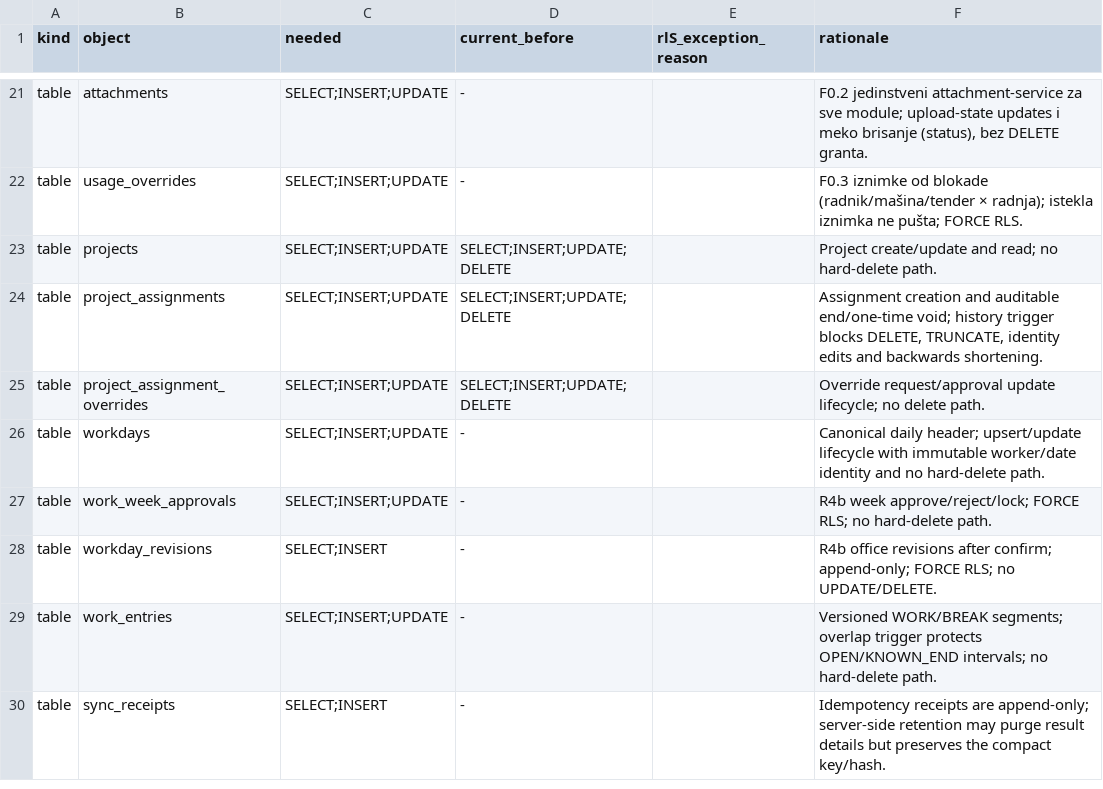
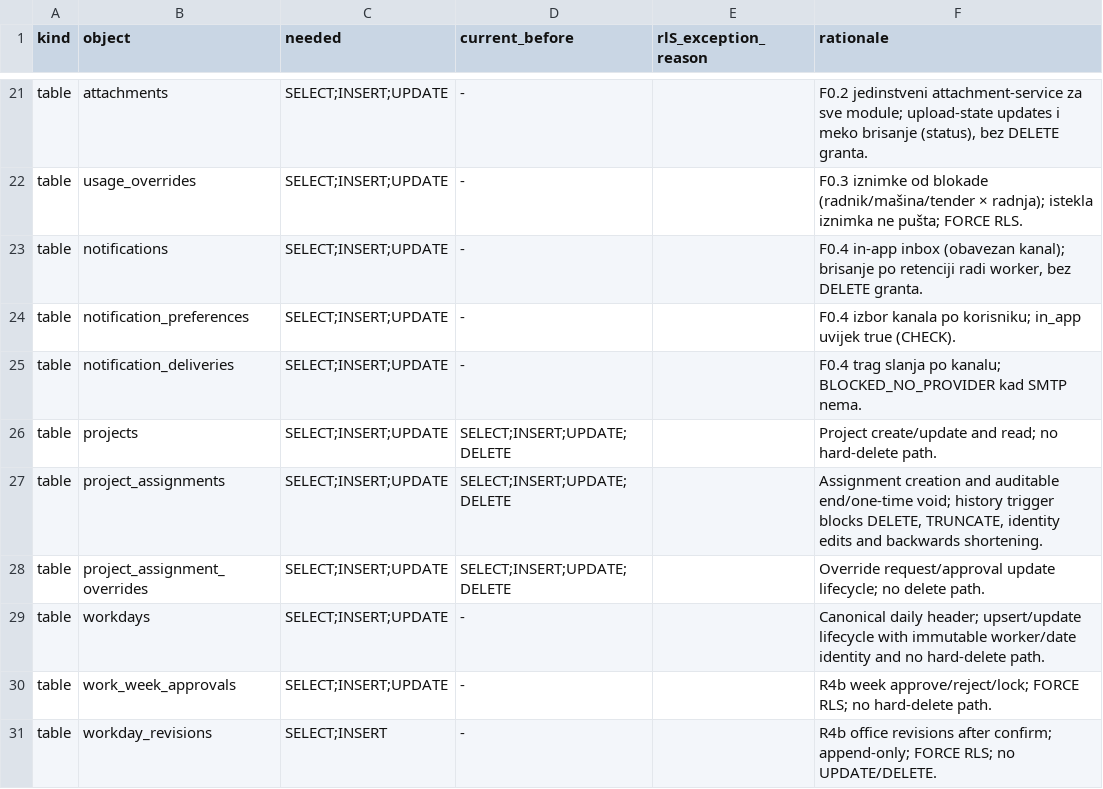
Before and after one commit to mudzy992/gradix, a TSV file: v2/packages/db/preflight-checks/privilege-matrix.tsv, drawn as a sheet; only a part is shown, gaps mark what is left out; the shorter side is filled out with more unchanged rows; the diff names each change by its address in the sheet, - before the commit and + after, or states it on an @@ line.

Commit message:
feat(f0.4): apps/worker na pg-boss-u + in-app inbox obavještenja
Temelj za sve module: svaki sljedeći modul samo poziva `notify()`.

`apps/worker` (novo):
- Node 22 + pg-boss na Postgresu (bez Redisa), odvojen kontejner (`Dockerfile.worker`);
- poslovi Faze 0: `ping.health` (canarinac — ako ne prođe, red je pokvaren i niko to
  ne bi primijetio) i `notifications.deliver`;
- tenant se postavlja PO POSLU (`app.company_id`), nikad miješanje firmi;
- uredno gašenje (SIGTERM → prestani primati, dovrši tekuće), retry 3× sa backoff-om;
- log je JSON po liniji; `info` ide u stdout, ne stderr.

Obavještenja (spec 12 §1.2):
- `notifications` + `notification_preferences` + `notification_deliveries`, FORCE RLS;
- in-app je OBAVEZAN kanal (CHECK na `in_app`, isporuka `SENT` odmah) — radi bez SMTP-a;
- `dedupe_key` je unikatan po firmi: posao koji se ponavlja ne puni inbox;
- `href` obavezan (`LIKE '/%'`): obavještenje bez linka je slijepa ulica;
- email bez SMTP-a je `BLOCKED_NO_PROVIDER`, a poruka OSTAJE u inboxu;
- retencija 90 d / 1 g / 2 g (`CRITICAL`) kao jedna SQL konstanta;
- `role_target` stiže svima s tom rolom; tuđe se ne vidi ni ne označava.

Web: `GET /api/notifications`, `POST /api/notifications/read`, `GET /api/health/queue`
(zaglavljeni poslovi + zadnji uspjeh canarinca), zvonce u shellu sa brojem, `/ured/obavjestenja`.

Migracija `f0_4_notifications` uključuje i `companies.monthly_report_enabled`
(opcija po firmi, NIJE default). Testovi: 472 web (+6 integracionih), 67 db, 90 domain.

Co-authored-by: arena-agent <297053741+arena-agent@users.noreply.github.com>

```diff
--- a/v2/packages/db/preflight-checks/privilege-matrix.tsv
+++ b/v2/packages/db/preflight-checks/privilege-matrix.tsv
+row 23: table | notifications | SELECT;INSERT;UPDATE | - |  | F0.4 in-app inbox (obavezan kanal); brisanje po retenciji radi worker, bez DELETE granta.
+row 24: table | notification_preferences | SELECT;INSERT;UPDATE | - |  | F0.4 izbor kanala po korisniku; in_app uvijek true (CHECK).
+row 25: table | notification_deliveries | SELECT;INSERT;UPDATE | - |  | F0.4 trag slanja po kanalu; BLOCKED_NO_PROVIDER kad SMTP nema.
```
Also changed, not shown: 30 other files.
